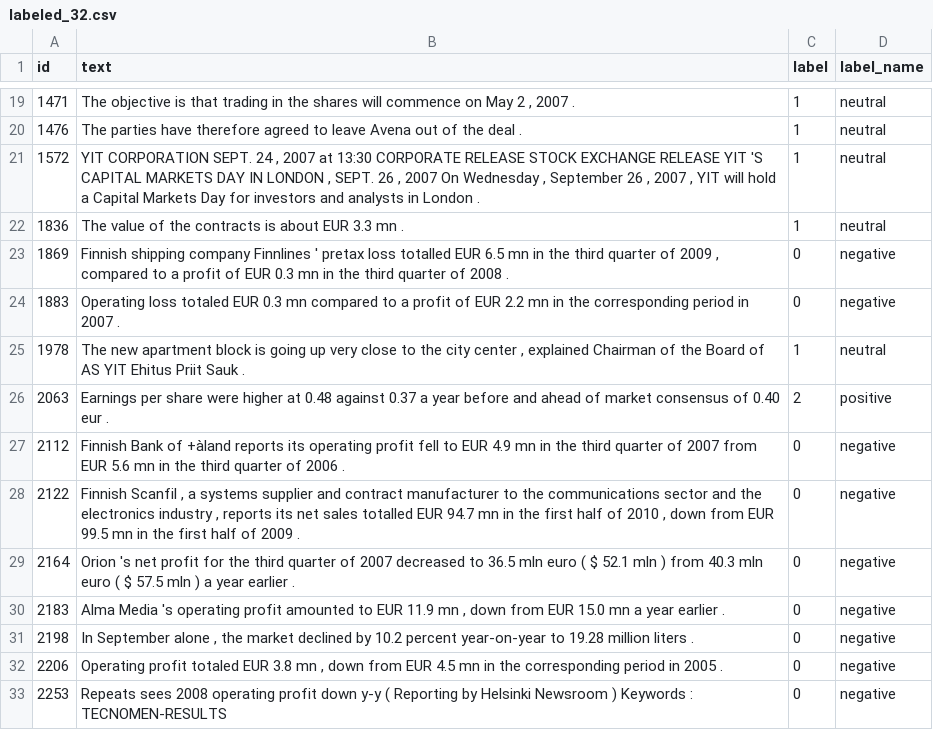
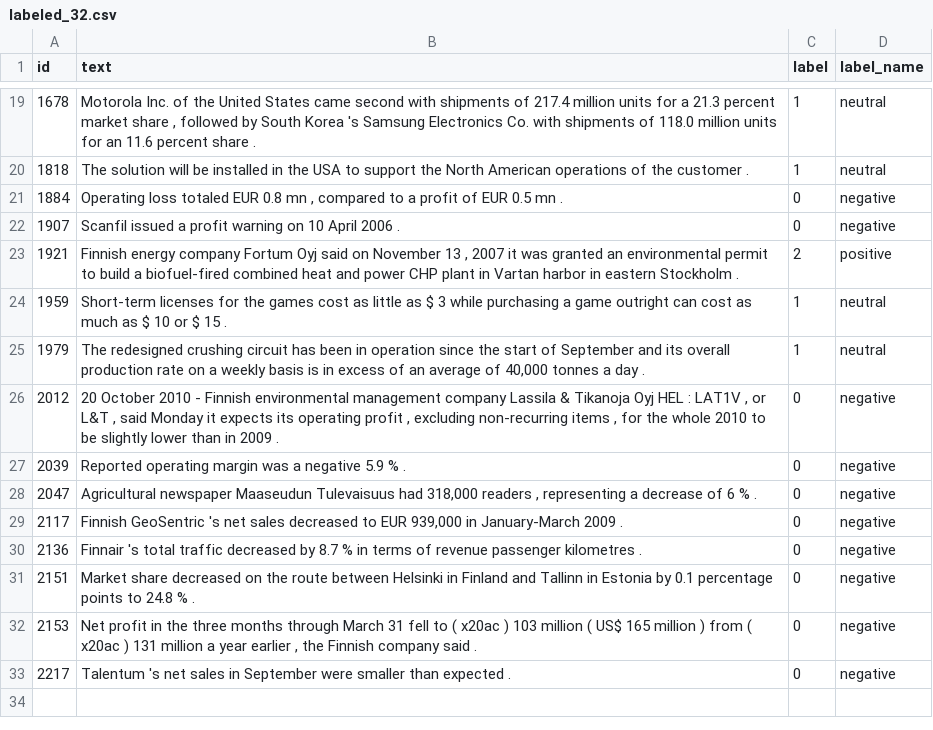
Before and after one commit to cherrylchico/advanced_nlp, a CSV file: data/labeled_32.csv, drawn as a sheet; only a part is shown, gaps mark what is left out; the diff covers the shown part only.

```diff
--- a/data/labeled_32.csv
+++ b/data/labeled_32.csv
@@ -19,15 +19,15 @@ id,text,label,label_name
-1471,"The objective is that trading in the shares will commence on May 2 , 2007 .",1,neutral
-1476,The parties have therefore agreed to leave Avena out of the deal .,1,neutral
-1572,"YIT CORPORATION SEPT. 24 , 2007 at 13:30 CORPORATE RELEASE STOCK EXCHANGE RELEASE YIT 'S CAPITAL MARKETS DAY IN LONDON , SEPT. 26 , 2007 On Wednesday , September 26 , 2007 , YIT will hold a Capital Markets Day for investors and analysts in London .",1,neutral
-1836,The value of the contracts is about EUR 3.3 mn .,1,neutral
-1869,"Finnish shipping company Finnlines ' pretax loss totalled EUR 6.5 mn in the third quarter of 2009 , compared to a profit of EUR 0.3 mn in the third quarter of 2008 .",0,negative
-1883,Operating loss totaled EUR 0.3 mn compared to a profit of EUR 2.2 mn in the corresponding period in 2007 .,0,negative
-1978,"The new apartment block is going up very close to the city center , explained Chairman of the Board of AS YIT Ehitus Priit Sauk .",1,neutral
-2063,Earnings per share were higher at 0.48 against 0.37 a year before and ahead of market consensus of 0.40 eur .,2,positive
-2112,Finnish Bank of +àland reports its operating profit fell to EUR 4.9 mn in the third quarter of 2007 from EUR 5.6 mn in the third quarter of 2006 .,0,negative
-2122,"Finnish Scanfil , a systems supplier and contract manufacturer to the communications sector and the electronics industry , reports its net sales totalled EUR 94.7 mn in the first half of 2010 , down from EUR 99.5 mn in the first half of 2009 .",0,negative
-2164,Orion 's net profit for the third quarter of 2007 decreased to 36.5 mln euro ( $ 52.1 mln ) from 40.3 mln euro ( $ 57.5 mln ) a year earlier .,0,negative
-2183,"Alma Media 's operating profit amounted to EUR 11.9 mn , down from EUR 15.0 mn a year earlier .",0,negative
-2198,"In September alone , the market declined by 10.2 percent year-on-year to 19.28 million liters .",0,negative
-2206,"Operating profit totaled EUR 3.8 mn , down from EUR 4.5 mn in the corresponding period in 2005 .",0,negative
-2253,Repeats sees 2008 operating profit down y-y ( Reporting by Helsinki Newsroom ) Keywords : TECNOMEN-RESULTS,0,negative
+1678,"Motorola Inc. of the United States came second with shipments of 217.4 million units for a 21.3 percent market share , followed by South Korea 's Samsung Electronics Co. with shipments of 118.0 million units for an 11.6 percent share .",1,neutral
+1818,The solution will be installed in the USA to support the North American operations of the customer .,1,neutral
+1884,"Operating loss totaled EUR 0.8 mn , compared to a profit of EUR 0.5 mn .",0,negative
+1907,Scanfil issued a profit warning on 10 April 2006 .,0,negative
+1921,"Finnish energy company Fortum Oyj said on November 13 , 2007 it was granted an environmental permit to build a biofuel-fired combined heat and power CHP plant in Vartan harbor in eastern Stockholm .",2,positive
+1959,Short-term licenses for the games cost as little as $ 3 while purchasing a game outright can cost as much as $ 10 or $ 15 .,1,neutral
+1979,"The redesigned crushing circuit has been in operation since the start of September and its overall production rate on a weekly basis is in excess of an average of 40,000 tonnes a day .",1,neutral
+2012,"20 October 2010 - Finnish environmental management company Lassila & Tikanoja Oyj HEL : LAT1V , or L&T , said Monday it expects its operating profit , excluding non-recurring items , for the whole 2010 to be slightly lower than in 2009 .",0,negative
+2039,Reported operating margin was a negative 5.9 % .,0,negative
+2047,"Agricultural newspaper Maaseudun Tulevaisuus had 318,000 readers , representing a decrease of 6 % .",0,negative
+2117,"Finnish GeoSentric 's net sales decreased to EUR 939,000 in January-March 2009 .",0,negative
+2136,Finnair 's total traffic decreased by 8.7 % in terms of revenue passenger kilometres .,0,negative
+2151,Market share decreased on the route between Helsinki in Finland and Tallinn in Estonia by 0.1 percentage points to 24.8 % .,0,negative
+2153,"Net profit in the three months through March 31 fell to (  x20ac ) 103 million ( US$ 165 million ) from (  x20ac ) 131 million a year earlier , the Finnish company said .",0,negative
+2217,Talentum 's net sales in September were smaller than expected .,0,negative
```
Also changed, not shown: 2 added rows, 2 removed rows and 28 edited cells elsewhere in this file, data/augmented_32.csv, data/llm_generated.csv, 3 other files.
